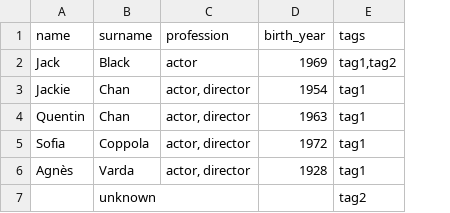
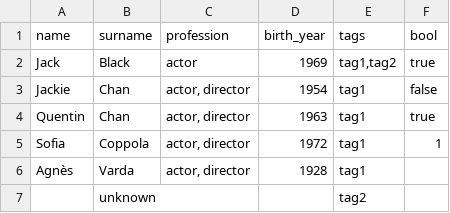
Before and after one commit to multi-coop/gitribute-content-test, a CSV file: data/csv/test-table-semicolon.csv, drawn as a sheet; the diff names each change by its address in the sheet, - before the commit and + after, or states it on an @@ line.

Commit message:
add boolean columns to test csv files

```diff
--- a/data/csv/test-table-semicolon.csv
+++ b/data/csv/test-table-semicolon.csv
+column F (bool), rows 2-5: true | false | true | 1
```
